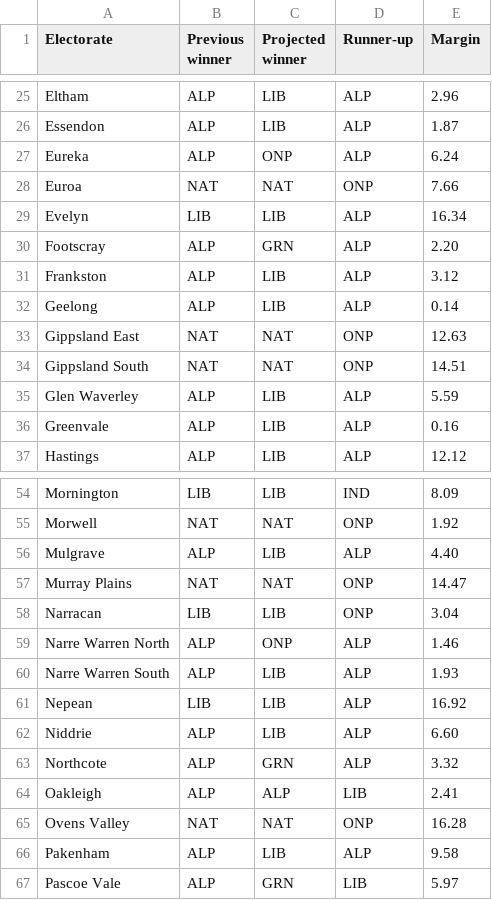
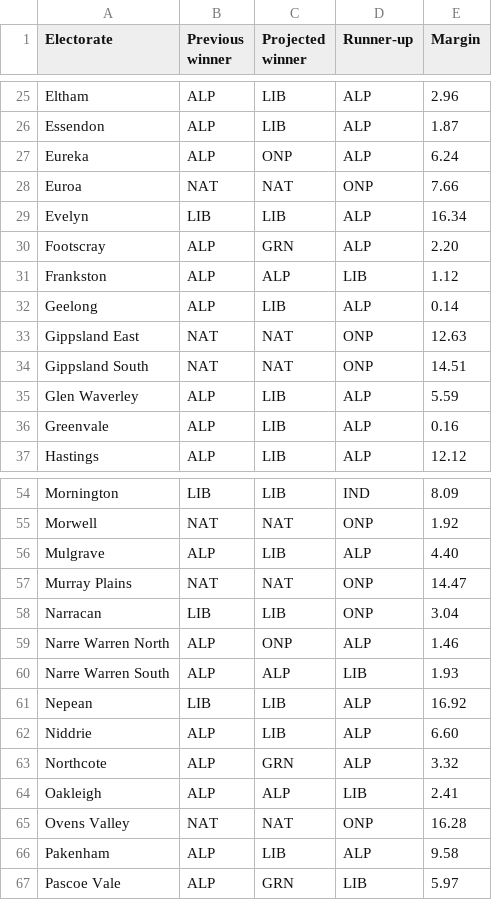
Before and after one commit to Mustycaribou801/fluffy-raindrop-2a8517, a CSV file: data/victoria-2026.csv, drawn as a sheet; only a part is shown, gaps mark what is left out.

Commit message:
Update victoria-2026.csv

```diff
--- a/data/victoria-2026.csv
+++ b/data/victoria-2026.csv
@@ -30,3 +30,3 @@ Evelyn,LIB,LIB,ALP,16.34
 Footscray,ALP,GRN,ALP,2.20
-Frankston,ALP,LIB,ALP,3.12
+Frankston,ALP,ALP,LIB,1.12
 Geelong,ALP,LIB,ALP,0.14
@@ -59,3 +59,3 @@ Narracan,LIB,LIB,ONP,3.04
 Narre Warren North,ALP,ONP,ALP,1.46
-Narre Warren South,ALP,LIB,ALP,1.93
+Narre Warren South,ALP,ALP,LIB,1.93
 Nepean,LIB,LIB,ALP,16.92
```
